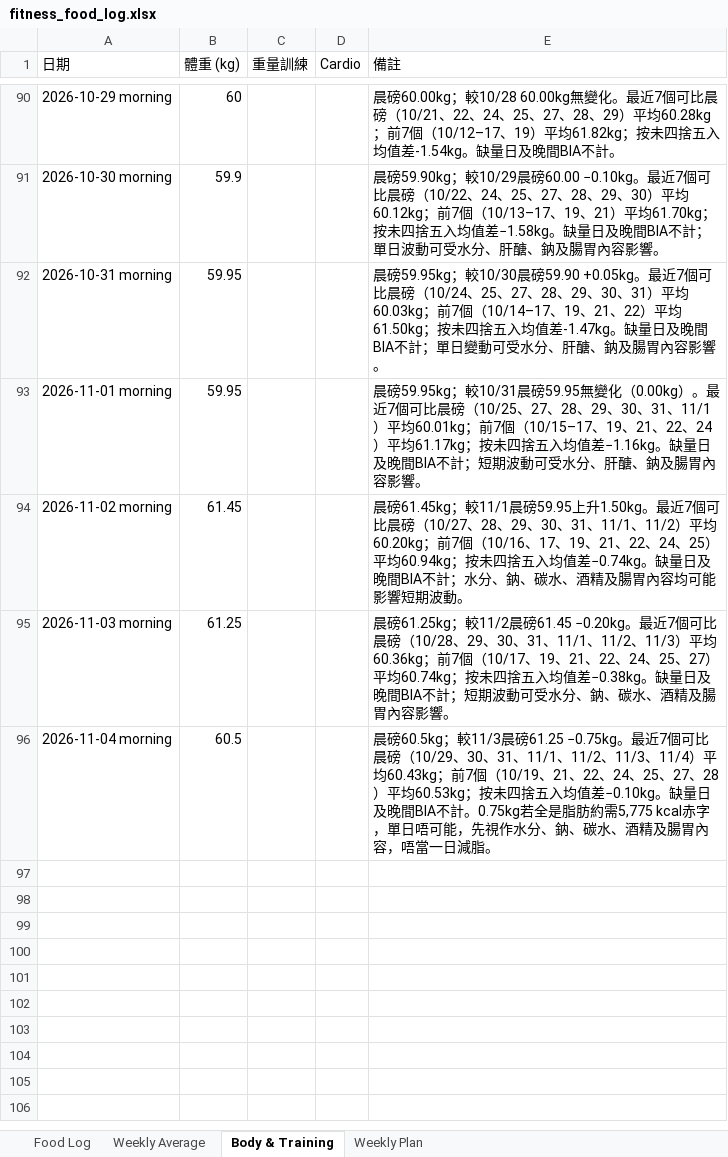
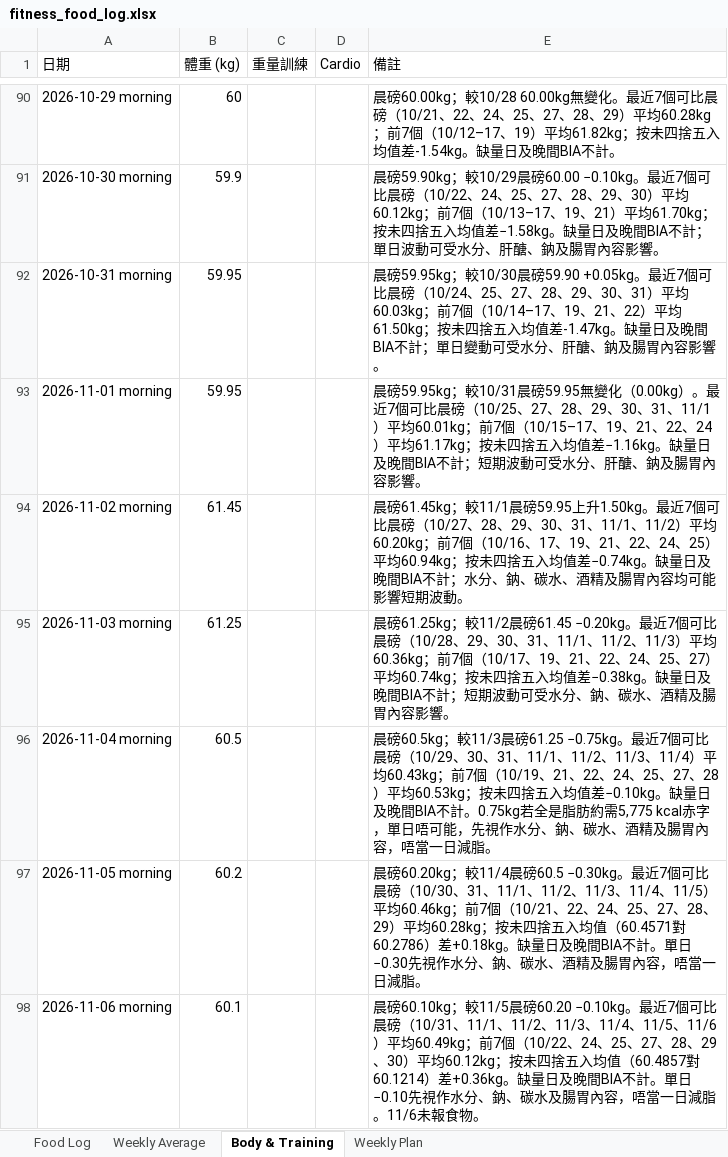
Before and after one commit to buzz-knittinpix/melodycheng622-cmyk.github.io, an Excel workbook: data/fitness_food_log.xlsx, sheet Body & Training, drawn as a sheet; only a part is shown, gaps mark what is left out; values as stored, in another font and other column widths than the file's, no borders; the diff names each change by its address in the sheet, - before the commit and + after, or states it on an @@ line.

Commit message:
Log Nov 4-5 meals and Nov 5-6 morning weights
Keep Nov 4 biscuit snack, leave Nov 2/4/5 unclosed, and publish the updated week remainder and morning-weight chart.

```diff
--- a/data/fitness_food_log.xlsx (sheet Body & Training)
+++ b/data/fitness_food_log.xlsx (sheet Body & Training)
+row 97: 2026-11-05 morning | 60.2 |  |  | 晨磅60.20kg；較11/4晨磅60.5 −0.30kg。最近7個可比晨磅（10/30、31、11/1、11/2、11/3、11/4、11/5）平均60.46kg；前7個（10/21、22、24、25、27、28、29）平均60.28kg；按未四捨五入均值（60.4571對60.2786）差+0.18kg。缺量日及晚間BIA不計。單日−0.30先視作水分、鈉、碳水、酒精及腸胃內容，唔當一日減脂。
+row 98: 2026-11-06 morning | 60.1 |  |  | 晨磅60.10kg；較11/5晨磅60.20 −0.10kg。最近7個可比晨磅（10/31、11/1、11/2、11/3、11/4、11/5、11/6）平均60.49kg；前7個（10/22、24、25、27、28、29、30）平均60.12kg；按未四捨五入均值（60.4857對60.1214）差+0.36kg。缺量日及晚間BIA不計。單日−0.10先視作水分、鈉、碳水及腸胃內容，唔當一日減脂。11/6未報食物。
```
Also changed, not shown: sheet Food Log, sheet Weekly Plan, sheet Weekly Average, 7 other files.
